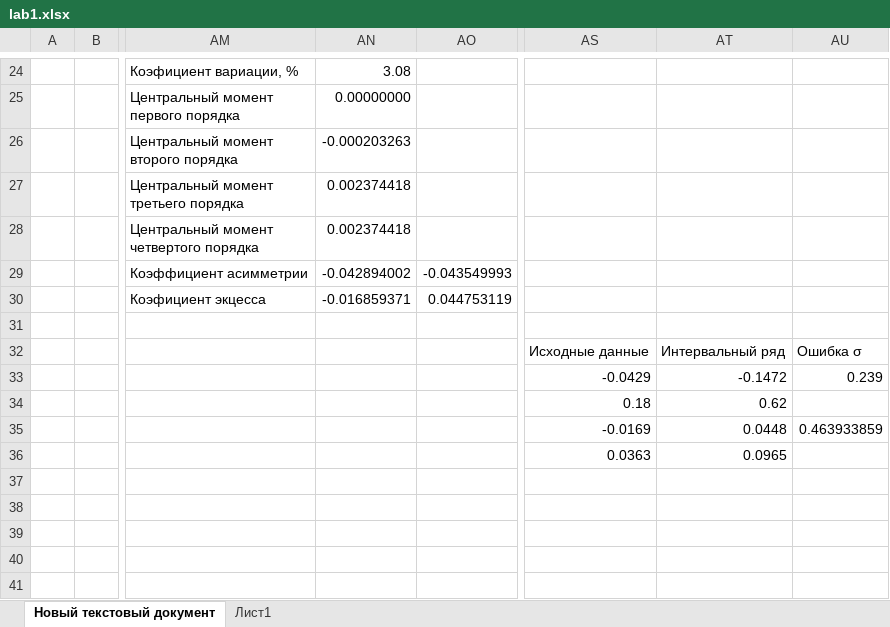
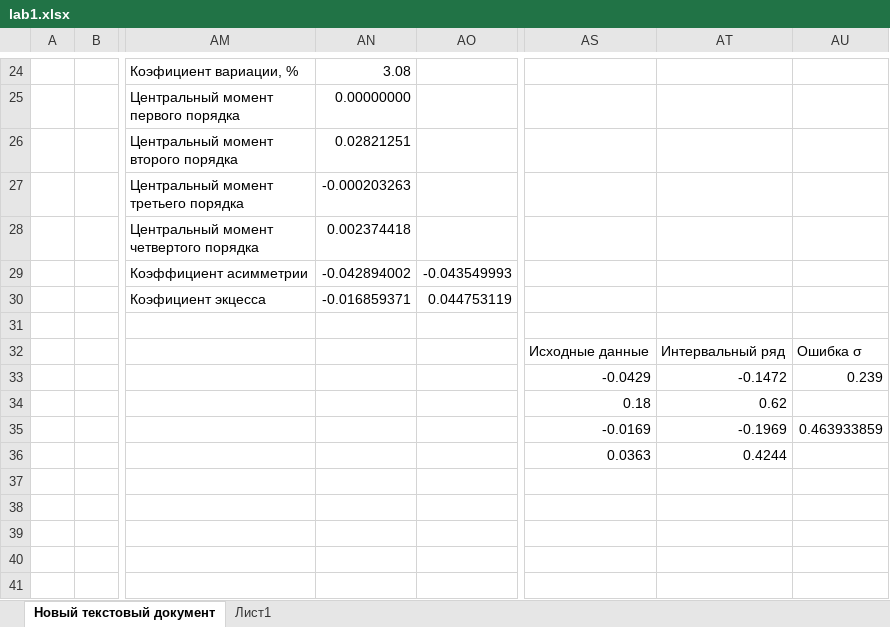
Before and after one commit to feldgurat/AnalizDannih, an Excel workbook: lab1/lab1.xlsx, sheet Новый текстовый документ, drawn as a sheet; only a part is shown, gaps mark what is left out; values as stored, in another font and other column widths than the file's, no borders; charts and pictures not drawn; the diff names each change by its address in the sheet, - before the commit and + after, or states it on an @@ line.

```diff
--- a/lab1/lab1.xlsx (sheet Новый текстовый документ)
+++ b/lab1/lab1.xlsx (sheet Новый текстовый документ)
-AN26: -0.000203263
+AN26: 0.02821251
-AN27: 0.002374418
+AN27: -0.000203263
-AT35: 0.0448
+AT35: -0.1969
-AT36: 0.0965
+AT36: 0.4244
```
Also changed, not shown: 2 other files.
